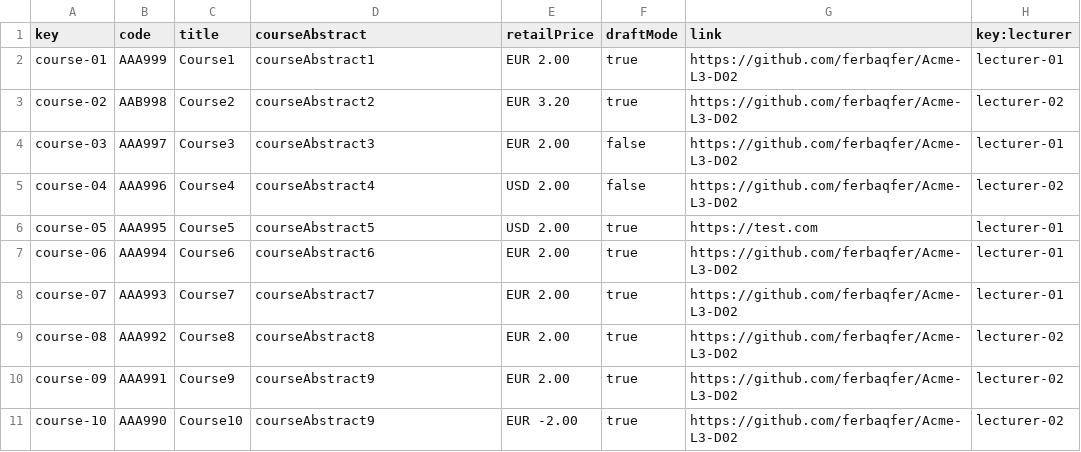
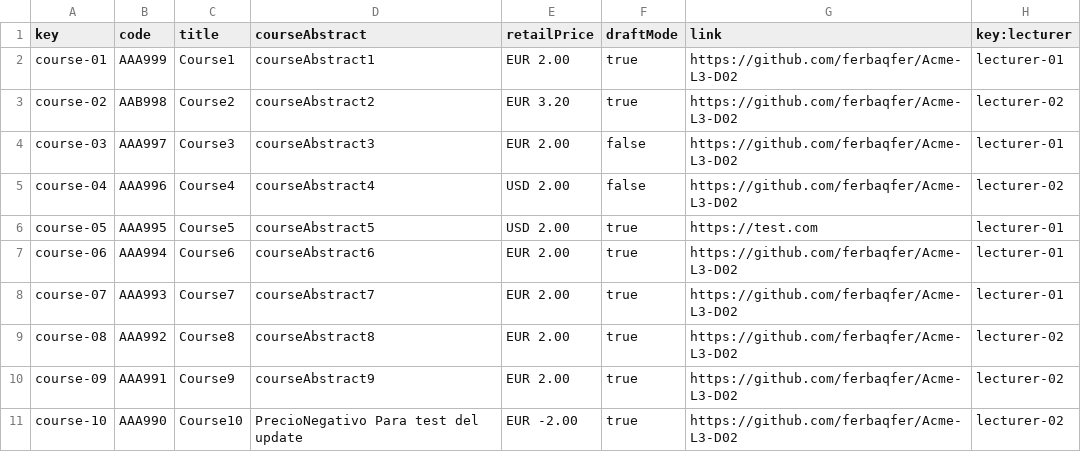
Before and after one commit to PabloPinMat/Acme--C2.03.03, a CSV file: src/main/webapp/WEB-INF/resources/sample-data/course.csv, drawn as a sheet.

```diff
--- a/src/main/webapp/WEB-INF/resources/sample-data/course.csv
+++ b/src/main/webapp/WEB-INF/resources/sample-data/course.csv
@@ -10,2 +10,2 @@ course-08,AAA992,Course8,courseAbstract8,EUR 2.00,true,https://github.com/ferbaq
 course-09,AAA991,Course9,courseAbstract9,EUR 2.00,true,https://github.com/ferbaqfer/Acme-L3-D02,lecturer-02
-course-10,AAA990,Course10,courseAbstract9,EUR -2.00,true,https://github.com/ferbaqfer/Acme-L3-D02,lecturer-02
+course-10,AAA990,Course10,PrecioNegativo Para test del update,EUR -2.00,true,https://github.com/ferbaqfer/Acme-L3-D02,lecturer-02
```
Also changed, not shown: src/main/webapp/WEB-INF/resources/sample-data/lecture.csv, 6 other files.
